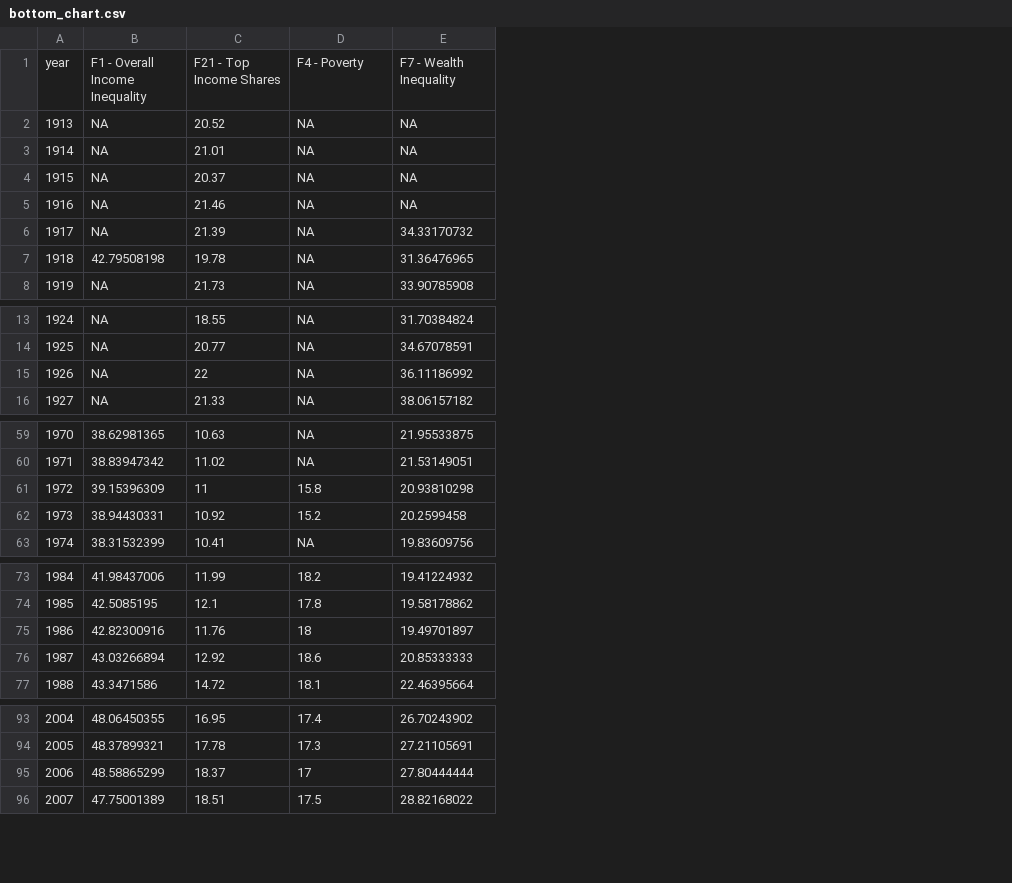
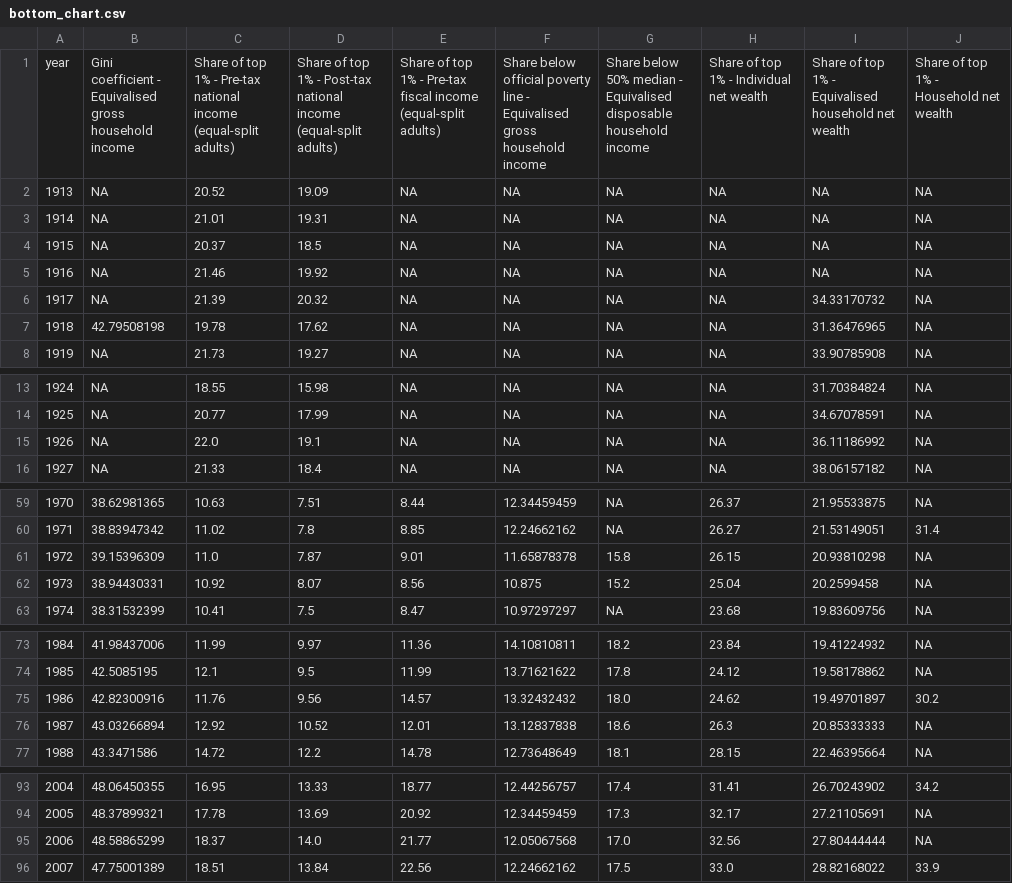
Before and after one commit to paarriagadap/paarriagadap.github.io, a CSV file: chartbook/US/bottom_chart.csv, drawn as a sheet; only a part is shown, gaps mark what is left out; addresses are those after the commit; the diff covers the shown part only; the diff names each change by its address in the sheet, - before the commit and + after, or states it on an @@ line.

```diff
--- a/chartbook/US/bottom_chart.csv
+++ b/chartbook/US/bottom_chart.csv
+column D, rows 1-8: Share of top 1% - Post-tax national income (equal-split adults) | 19.09 | 19.31 | 18.5 | 19.92 | 20.32 | 17.62 | 19.27; rows 13-16: 15.98 | 17.99 | 19.1 | 18.4; rows 59-63: 7.51 | 7.8 | 7.87 | 8.07 | 7.5; rows 73-77: 9.97 | 9.5 | 9.56 | 10.52 | 12.2; rows 93-96: 13.33 | 13.69 | 14.0 | 13.84
+column E, rows 1-8: Share of top 1% - Pre-tax fiscal income (equal-split adults) | NA | NA | NA | NA | NA | NA | NA; rows 13-16: all NA; rows 59-63: 8.44 | 8.85 | 9.01 | 8.56 | 8.47; rows 73-77: 11.36 | 11.99 | 14.57 | 12.01 | 14.78; rows 93-96: 18.77 | 20.92 | 21.77 | 22.56
+column F, rows 1-8: Share below official poverty line - Equivalised gross household income | NA | NA | NA | NA | NA | NA | NA; rows 13-16: all NA; rows 59-63: 12.34459459 | 12.24662162 | 11.65878378 | 10.875 | 10.97297297; rows 73-77: 14.10810811 | 13.71621622 | 13.32432432 | 13.12837838 | 12.73648649; rows 93-96: 12.44256757 | 12.34459459 | 12.05067568 | 12.24662162
+column H, rows 1-8: Share of top 1% - Individual net wealth | NA | NA | NA | NA | NA | NA | NA; rows 13-16: all NA; rows 59-63: 26.37 | 26.27 | 26.15 | 25.04 | 23.68; rows 73-77: 23.84 | 24.12 | 24.62 | 26.3 | 28.15; rows 93-96: 31.41 | 32.17 | 32.56 | 33.0
+column J, rows 1-8: Share of top 1% - Household net wealth | NA | NA | NA | NA | NA | NA | NA; rows 13-16: all NA; rows 59-63: NA | 31.4 | NA | NA | NA; rows 73-77: NA | NA | 30.2 | NA | NA; rows 93-96: 34.2 | NA | NA | 33.9
-B1: F1 - Overall Income Inequality
+B1: Gini coefficient - Equivalised gross household income
-C1: F21 - Top Income Shares
+C1: Share of top 1% - Pre-tax national income (equal-split adults)
-G1: F4 - Poverty
+G1: Share below 50% median - Equivalised disposable household income
-I1: F7 - Wealth Inequality
+I1: Share of top 1% - Equivalised household net wealth
-C15: 22
+C15: 22.0
-C61: 11
+C61: 11.0
-G75: 18
+G75: 18.0
-G95: 17
+G95: 17.0
```
Also changed, not shown: 1 edited cell elsewhere in this file, chartbook/New Zealand/bottom_chart.csv, chartbook/Norway/bottom_chart.csv, 26 other files.
